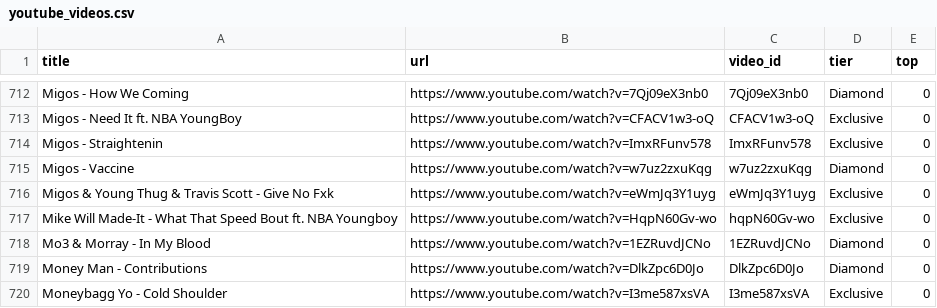
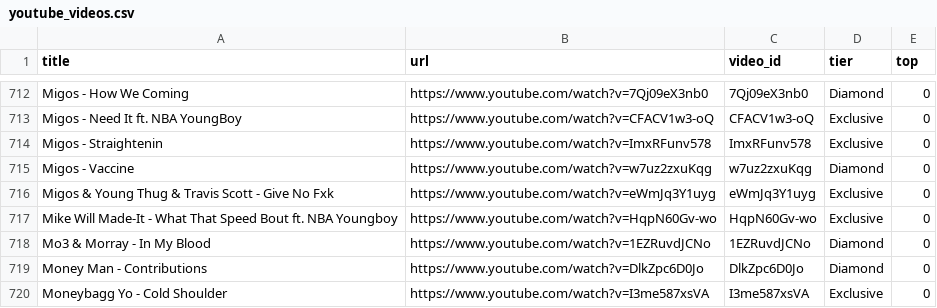
Before and after one commit to kosyara/pereponka.github.io, a CSV file: youtube_videos.csv, drawn as a sheet; only a part is shown, gaps mark what is left out.

Commit message:
Update youtube_videos.csv

```diff
--- a/youtube_videos.csv
+++ b/youtube_videos.csv
@@ -716,3 +716,3 @@ title,url,video_id,tier,top
 "Migos & Young Thug & Travis Scott - Give No Fxk",https://www.youtube.com/watch?v=eWmJq3Y1uyg,eWmJq3Y1uyg,Exclusive,0
-"Mike Will Made-It - What That Speed Bout ft. NBA Youngboy",https://www.youtube.com/watch?v=HqpN60Gv-wo,hqpN60Gv-wo,Exclusive,0
+"Mike Will Made-It - What That Speed Bout ft. NBA Youngboy",https://www.youtube.com/watch?v=HqpN60Gv-wo,HqpN60Gv-wo,Exclusive,0
 "Mo3 & Morray - In My Blood",https://www.youtube.com/watch?v=1EZRuvdJCNo,1EZRuvdJCNo,Diamond,0
```
